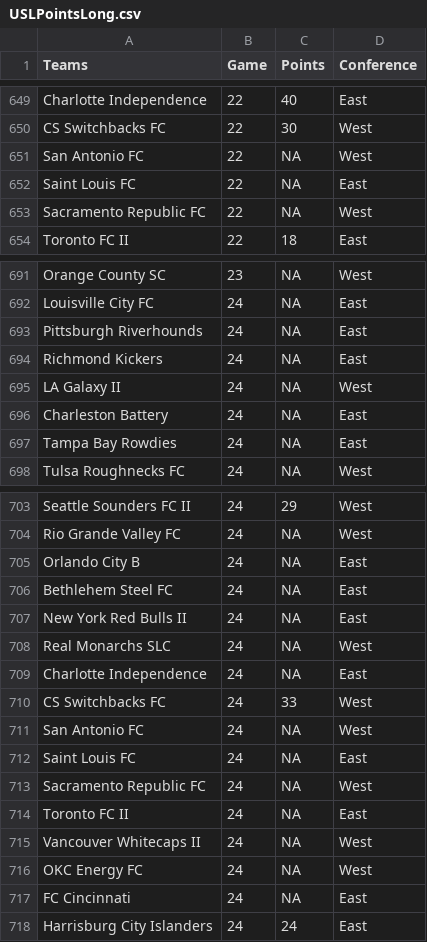
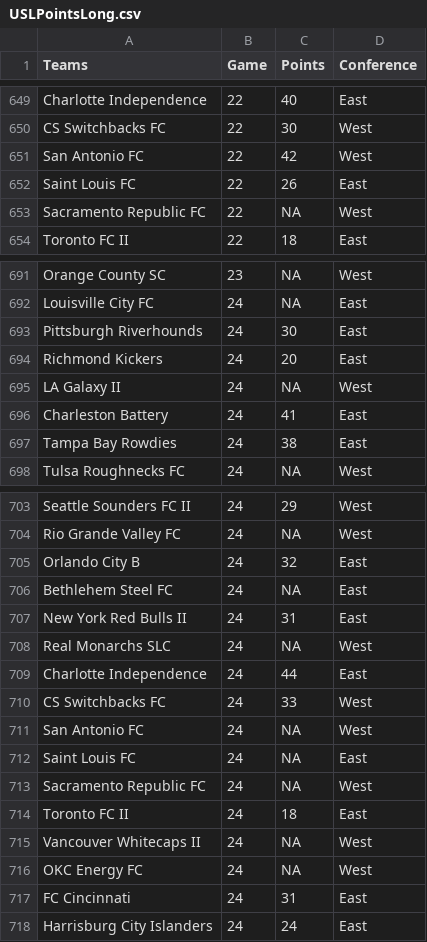
Before and after one commit to joelrip/StandingsTracker, a CSV file: USLPointsLong.csv, drawn as a sheet; only a part is shown, gaps mark what is left out; the diff covers the shown part only.

```diff
--- a/USLPointsLong.csv
+++ b/USLPointsLong.csv
@@ -650,4 +650,4 @@
 "CS Switchbacks FC",22,30,"West"
-"San Antonio FC",22,NA,"West"
-"Saint Louis FC",22,NA,"East"
+"San Antonio FC",22,42,"West"
+"Saint Louis FC",22,26,"East"
 "Sacramento Republic FC",22,NA,"West"
@@ -692,7 +692,7 @@
 "Louisville City FC",24,NA,"East"
-"Pittsburgh Riverhounds",24,NA,"East"
-"Richmond Kickers",24,NA,"East"
+"Pittsburgh Riverhounds",24,30,"East"
+"Richmond Kickers",24,20,"East"
 "LA Galaxy II",24,NA,"West"
-"Charleston Battery",24,NA,"East"
-"Tampa Bay Rowdies",24,NA,"East"
+"Charleston Battery",24,41,"East"
+"Tampa Bay Rowdies",24,38,"East"
 "Tulsa Roughnecks FC",24,NA,"West"
@@ -704,7 +704,7 @@
 "Rio Grande Valley FC",24,NA,"West"
-"Orlando City B",24,NA,"East"
+"Orlando City B",24,32,"East"
 "Bethlehem Steel FC",24,NA,"East"
-"New York Red Bulls II",24,NA,"East"
+"New York Red Bulls II",24,31,"East"
 "Real Monarchs SLC",24,NA,"West"
-"Charlotte Independence",24,NA,"East"
+"Charlotte Independence",24,44,"East"
 "CS Switchbacks FC",24,33,"West"
@@ -713,6 +713,6 @@
 "Sacramento Republic FC",24,NA,"West"
-"Toronto FC II",24,NA,"East"
+"Toronto FC II",24,18,"East"
 "Vancouver Whitecaps II",24,NA,"West"
 "OKC Energy FC",24,NA,"West"
-"FC Cincinnati",24,NA,"East"
+"FC Cincinnati",24,31,"East"
 "Harrisburg City Islanders",24,24,"East"
```
Also changed, not shown: 9 edited cells elsewhere in this file, 1 other file.
